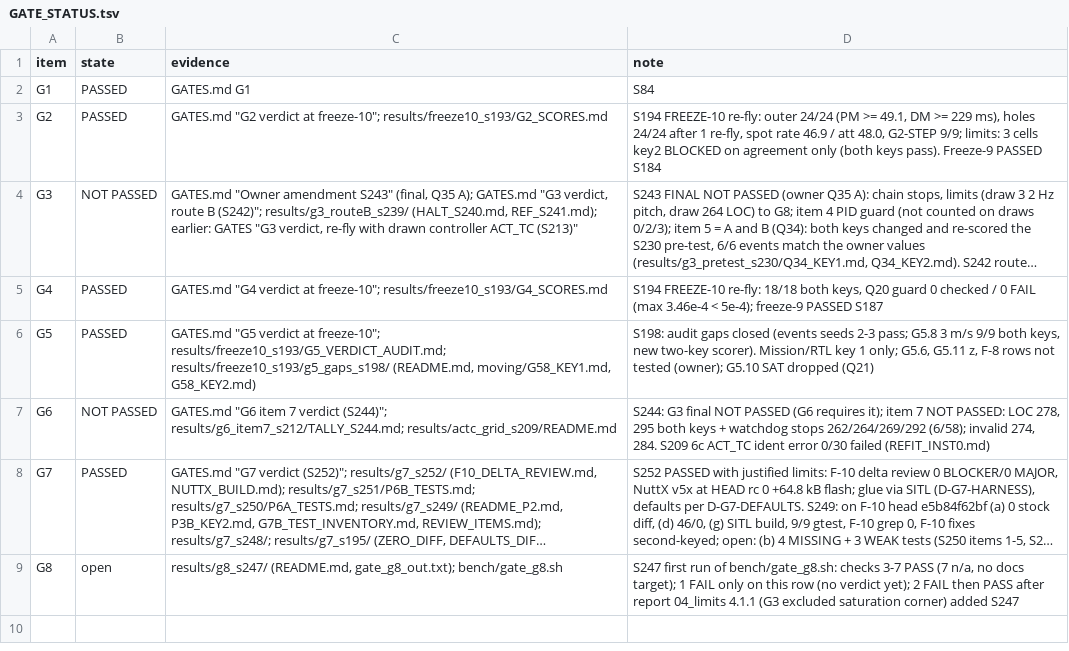
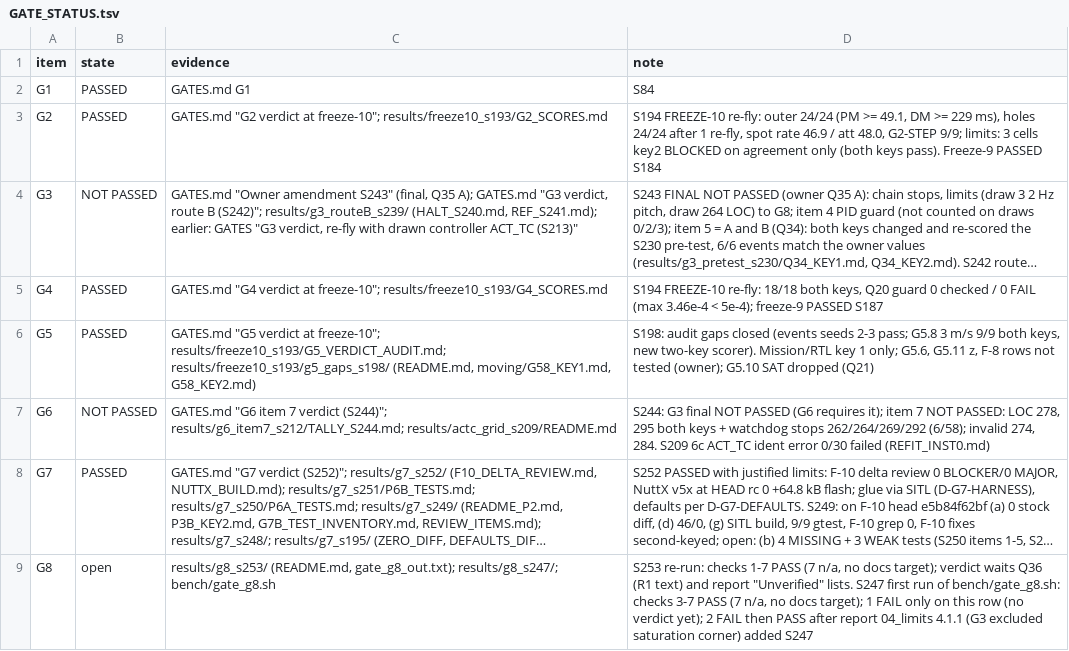
Before and after one commit to AntoineHgo/PX4-Indi, a TSV file: indi_flight/GATE_STATUS.tsv, drawn as a sheet; long unchanged cells end in …; the diff names each change by its address in the sheet, - before the commit and + after, or states it on an @@ line.

```diff
--- a/indi_flight/GATE_STATUS.tsv
+++ b/indi_flight/GATE_STATUS.tsv
-C9 (evidence): results/g8_s247/ (README.md, gate_g8_out.txt); bench/gate_g8.sh
+C9 (evidence): results/g8_s253/ (README.md, gate_g8_out.txt); results/g8_s247/; bench/gate_g8.sh
-D9 (note): S247 first…
+D9 (note): S253 re-run: checks 1-7 PASS (7 n/a, no docs target); verdict waits Q36 (R1 text) and report "Unverified" lists. S247 first…
```
Also changed, not shown: 4 other files.
